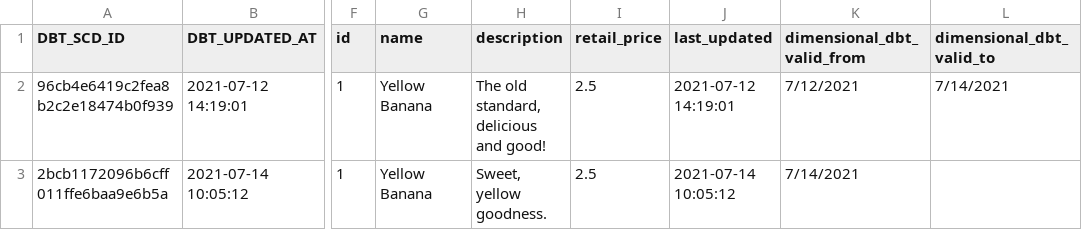
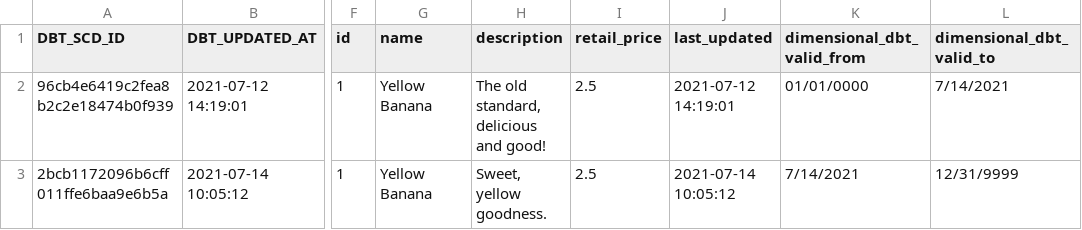
Before and after one commit to palmetto/dimensional_dbt, a CSV file: test-dimensional-dbt/data/expected/expected_stripe_snapshots_truncated_by_day.csv, drawn as a sheet; only a part is shown, gaps mark what is left out; the diff names each change by its address in the sheet, - before the commit and + after, or states it on an @@ line.

```diff
--- a/test-dimensional-dbt/data/expected/expected_stripe_snapshots_truncated_by_day.csv
+++ b/test-dimensional-dbt/data/expected/expected_stripe_snapshots_truncated_by_day.csv
-K2 (dimensional_dbt_valid_from): 7/12/2021
+K2 (dimensional_dbt_valid_from): 01/01/0000
-L3 (dimensional_dbt_valid_to): (empty)
+L3 (dimensional_dbt_valid_to): 12/31/9999
```
Also changed, not shown: test-dimensional-dbt/data/expected/expected_stripe_snapshots_truncated_by_hour.csv, 2 other files.
